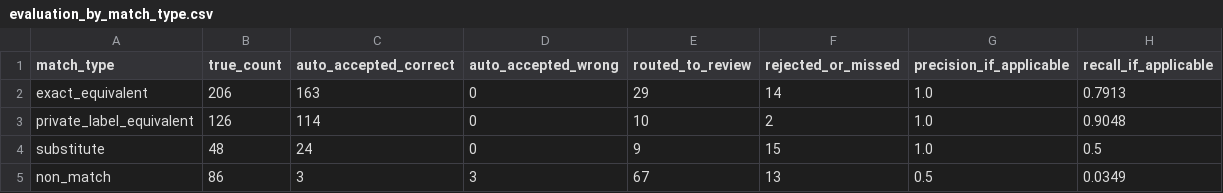
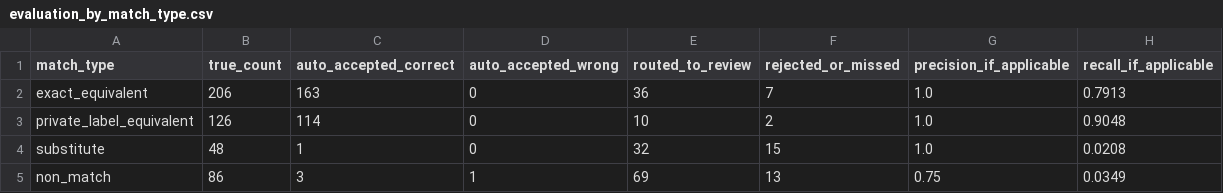
Before and after one commit to nganhuongg/groceries-knowledge-graph, a CSV file: data/outputs/evaluation_by_match_type.csv, drawn as a sheet.

```diff
--- a/data/outputs/evaluation_by_match_type.csv
+++ b/data/outputs/evaluation_by_match_type.csv
@@ -1,5 +1,5 @@
 match_type,true_count,auto_accepted_correct,auto_accepted_wrong,routed_to_review,rejected_or_missed,precision_if_applicable,recall_if_applicable
-exact_equivalent,206,163,0,29,14,1.0,0.7913
+exact_equivalent,206,163,0,36,7,1.0,0.7913
 private_label_equivalent,126,114,0,10,2,1.0,0.9048
-substitute,48,24,0,9,15,1.0,0.5
-non_match,86,3,3,67,13,0.5,0.0349
+substitute,48,1,0,32,15,1.0,0.0208
+non_match,86,3,1,69,13,0.75,0.0349
```
Also changed, not shown: data/outputs/evaluation_by_category.csv, data/outputs/evaluation_by_route.csv, 2 other files.
